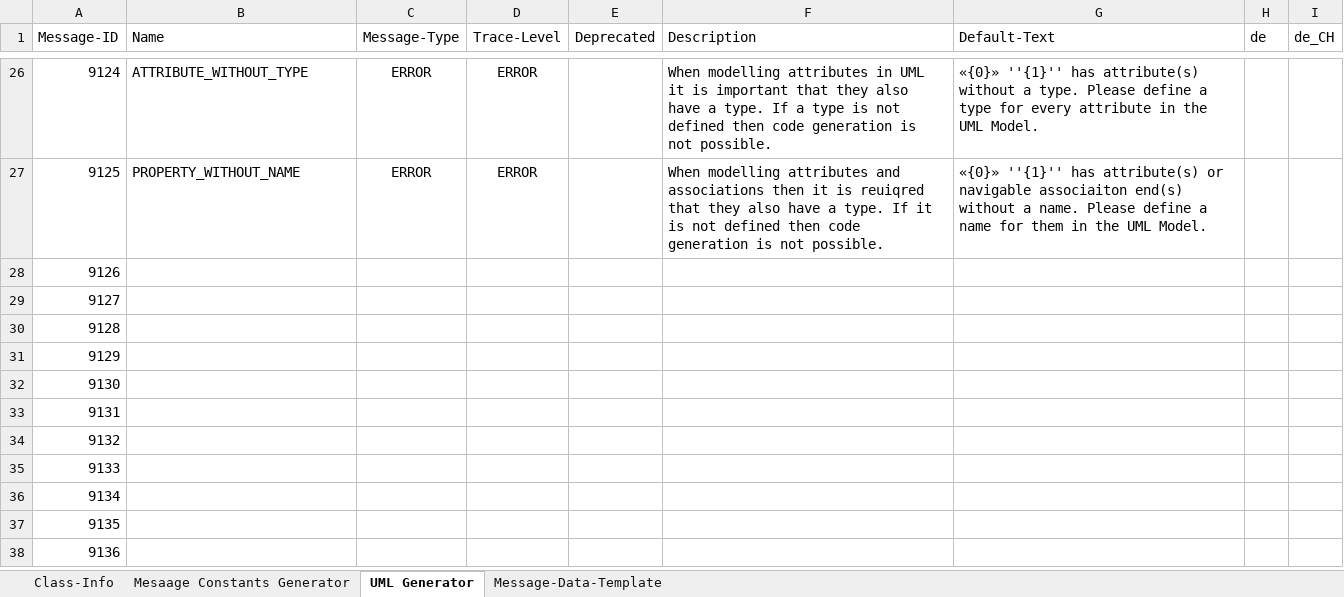
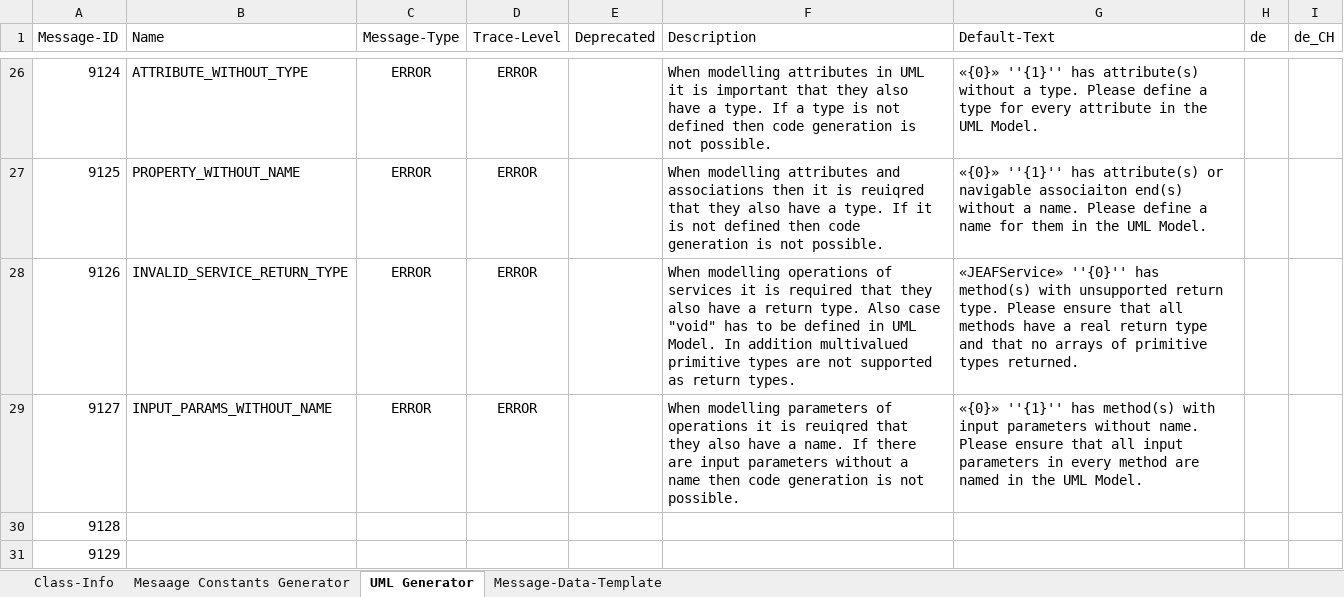
Before and after one commit to anaptecs/jeaf-generator-messages, an Excel workbook: jeaf-generator-messages/src/main/resources/JEAFGeneratorMessages.xlsx, sheet UML Generator, drawn as a sheet; only a part is shown, gaps mark what is left out; the shorter side is filled out with more unchanged rows; values as stored, in another font and other column widths than the file's, no borders; table styles not drawn; the diff names each change by its address in the sheet, - before the commit and + after, or states it on an @@ line.

Commit message:
Added some more messages

```diff
--- a/jeaf-generator-messages/src/main/resources/JEAFGeneratorMessages.xlsx (sheet UML Generator)
+++ b/jeaf-generator-messages/src/main/resources/JEAFGeneratorMessages.xlsx (sheet UML Generator)
-B28 (Name): (empty)
+B28 (Name): INVALID_SERVICE_RETURN_TYPE
-C28:C29 (Message-Type): (empty)
+C28:C29 (Message-Type): ERROR
-D28:D29 (Trace-Level): (empty)
+D28:D29 (Trace-Level): ERROR
-F28 (Description): (empty)
+F28 (Description): When modelling operations of services it is required that they also have a return type. Also case "void" has to be defined in UML Model. In addition multivalued primitive types are not supported as return types.
-G28 (Default-Text): (empty)
+G28 (Default-Text): «JEAFService» ''{0}'' has method(s) with unsupported return type. Please ensure that all methods have a real return type and that no arrays of primitive types returned.
-B29 (Name): (empty)
+B29 (Name): INPUT_PARAMS_WITHOUT_NAME
-F29 (Description): (empty)
+F29 (Description): When modelling parameters of operations it is reuiqred that they also have a name. If there are input parameters without a name then code generation is not possible.
-G29 (Default-Text): (empty)
+G29 (Default-Text): «{0}» ''{1}'' has method(s) with input parameters without name. Please ensure that all input parameters in every method are named in the UML Model.
```
Also changed, not shown: 2 other files.
